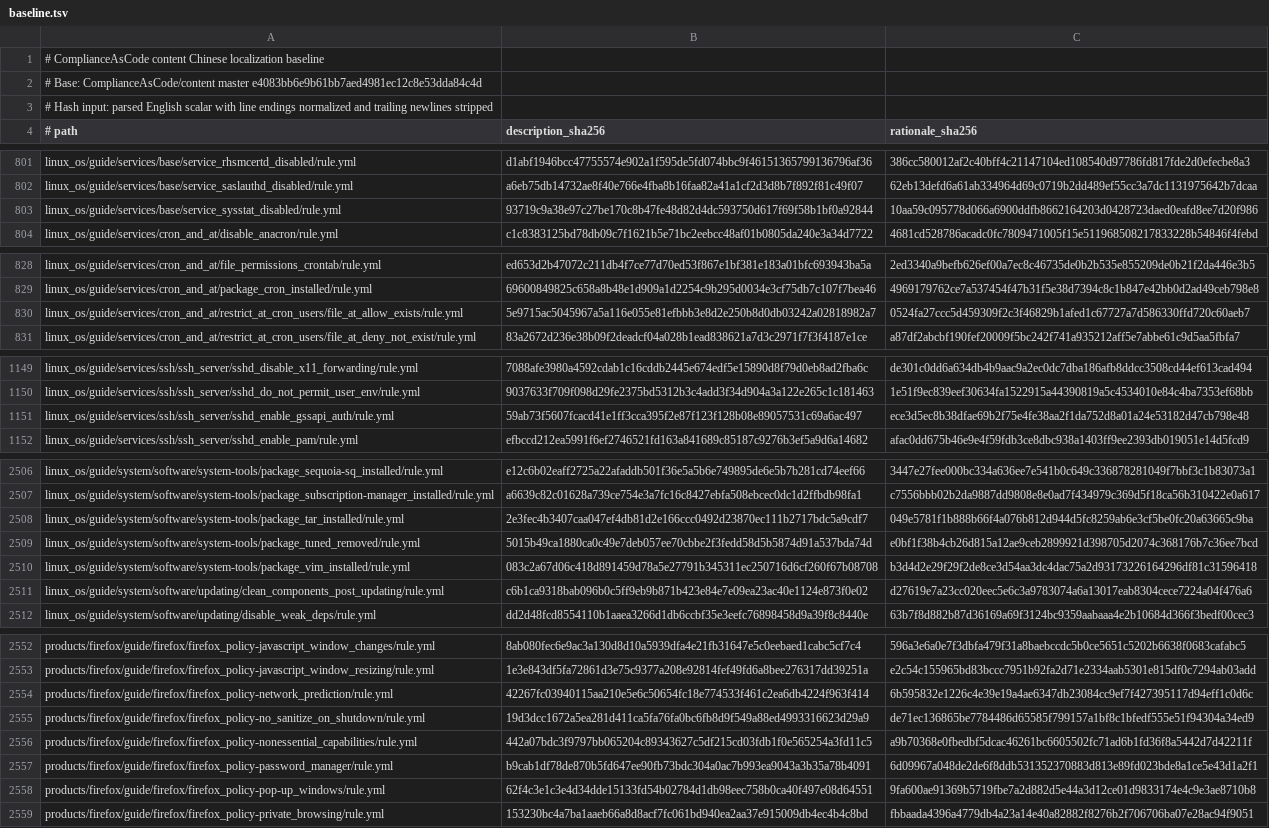
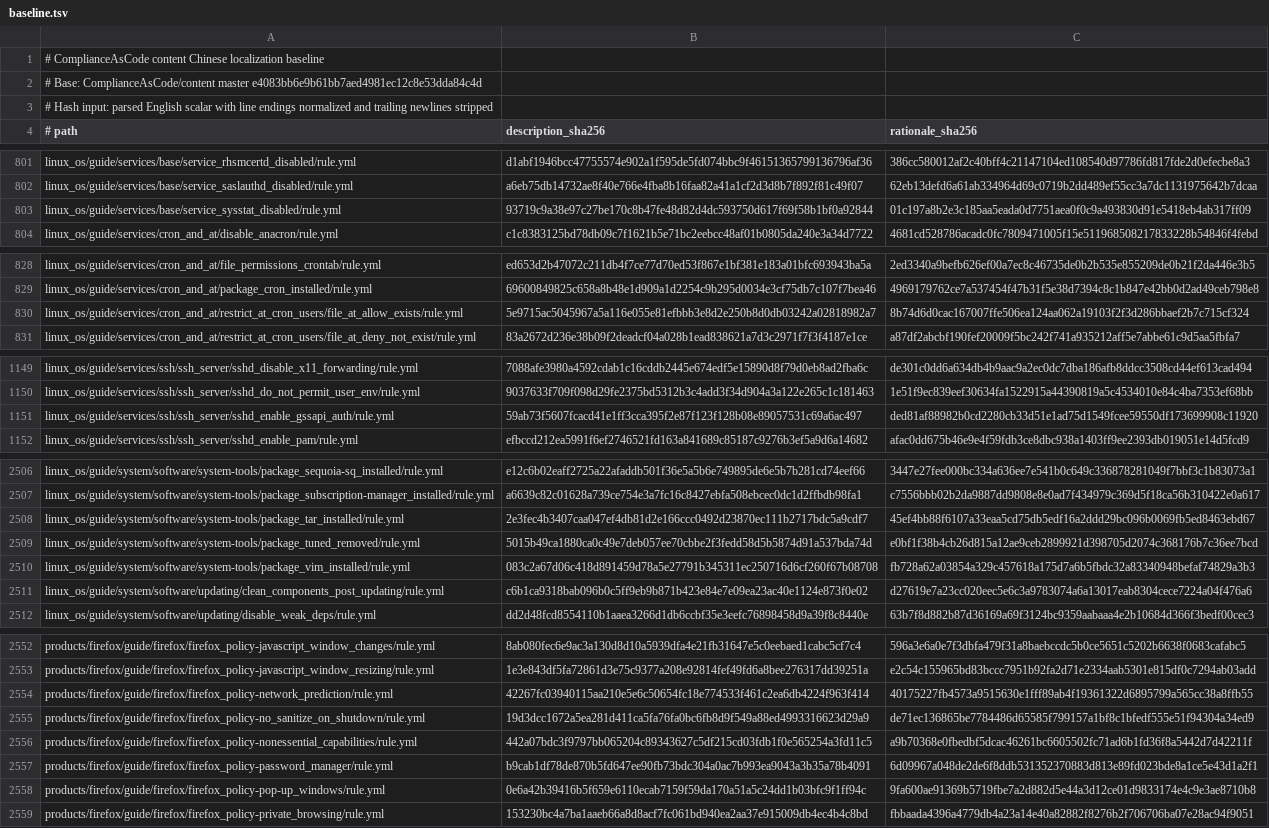
Before and after one commit to scott-wong/content, a TSV file: translations/zh-CN/baseline.tsv, drawn as a sheet; only a part is shown, gaps mark what is left out; the diff covers the shown part only; the diff names each change by its address in the sheet, - before the commit and + after, or states it on an @@ line.

Commit message:
Normalize Chinese block markup and baseline whitespace

```diff
--- a/translations/zh-CN/baseline.tsv
+++ b/translations/zh-CN/baseline.tsv
-C803 (rationale_sha256): 10aa59c095778d066a6900ddfb8662164203d0428723daed0eafd8ee7d20f986
+C803 (rationale_sha256): 01c197a8b2e3c185aa5eada0d7751aea0f0c9a493830d91e5418eb4ab317ff09
-C830 (rationale_sha256): 0524fa27ccc5d459309f2c3f46829b1afed1c67727a7d586330ffd720c60aeb7
+C830 (rationale_sha256): 8b74d6d0cac167007ffe506ea124aa062a19103f2f3d286bbaef2b7c715cf324
-C1151 (rationale_sha256): ece3d5ec8b38dfae69b2f75e4fe38aa2f1da752d8a01a24e53182d47cb798e48
+C1151 (rationale_sha256): ded81af88982b0cd2280cb33d51e1ad75d1549fcee59550df173699908c11920
-C2508 (rationale_sha256): 049e5781f1b888b66f4a076b812d944d5fc8259ab6e3cf5be0fc20a63665c9ba
+C2508 (rationale_sha256): 45ef4bb88f6107a33eaa5cd75db5edf16a2ddd29bc096b0069fb5ed8463ebd67
-C2510 (rationale_sha256): b3d4d2e29f29f2de8ce3d54aa3dc4dac75a2d93173226164296df81c31596418
+C2510 (rationale_sha256): fb728a62a03854a329c457618a175d7a6b5fbdc32a83340948befaf74829a3b3
-C2554 (rationale_sha256): 6b595832e1226c4e39e19a4ae6347db23084cc9ef7f427395117d94eff1c0d6c
+C2554 (rationale_sha256): 40175227fb4573a9515630e1fff89ab4f19361322d6895799a565cc38a8ffb55
-B2558 (description_sha256): 62f4c3e1c3e4d34dde15133fd54b02784d1db98eec758b0ca40f497e08d64551
+B2558 (description_sha256): 0e6a42b39416b5f659e6110ecab7159f59da170a51a5c24dd1b03bfc9f1ff94c
```
Also changed, not shown: 2 edited cells elsewhere in this file, 2 other files.
